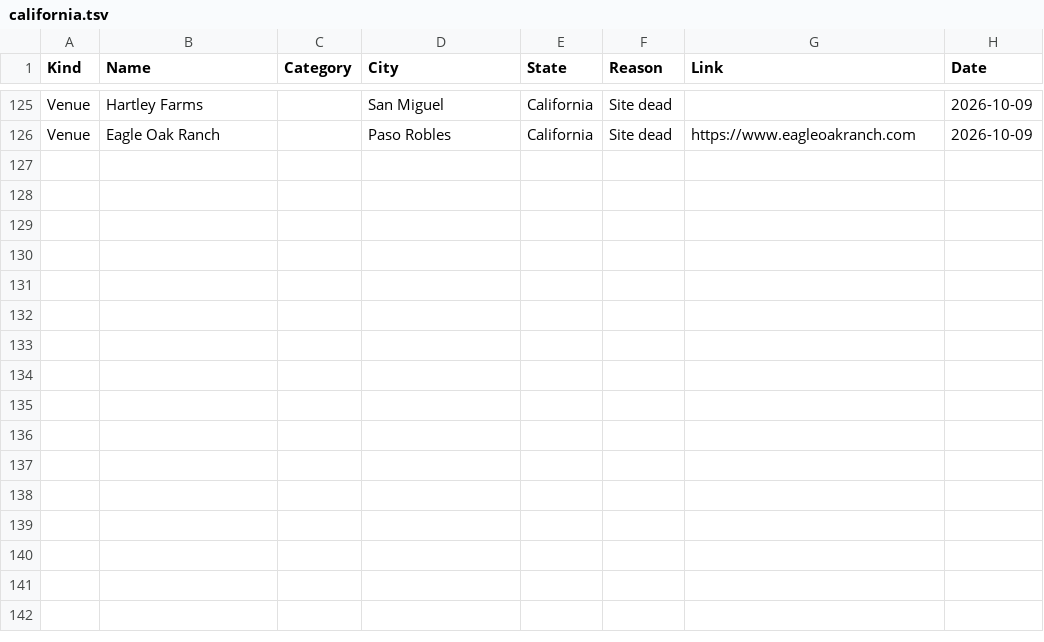
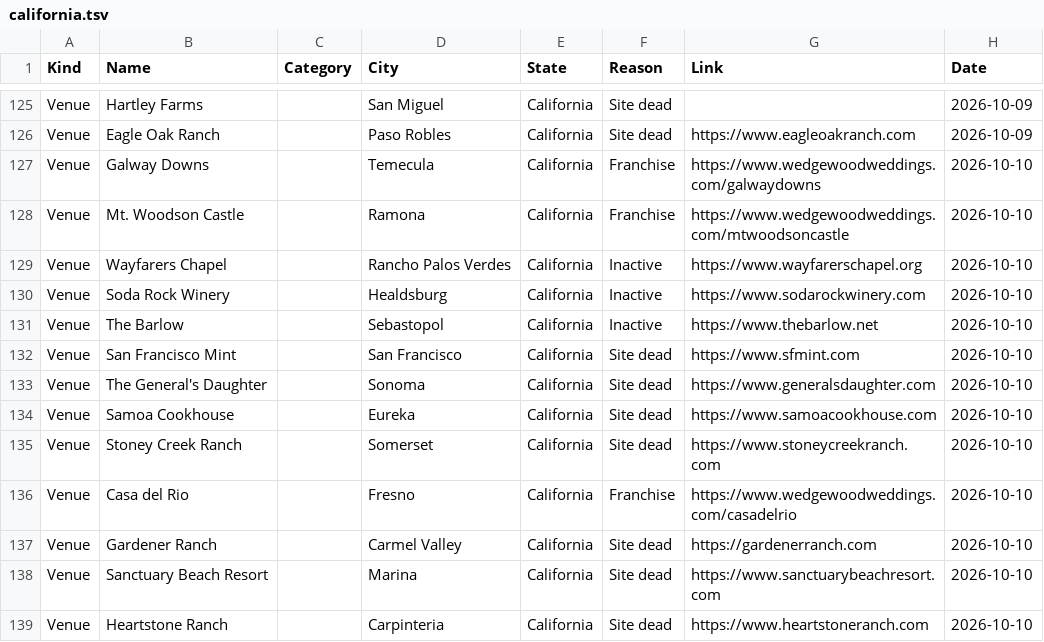
Before and after one commit to dukemackle/Wedding-Build, a TSV file: src/lib/batches/skipped/california.tsv, drawn as a sheet; only a part is shown, gaps mark what is left out; the diff names each change by its address in the sheet, - before the commit and + after, or states it on an @@ line.

```diff
--- a/src/lib/batches/skipped/california.tsv
+++ b/src/lib/batches/skipped/california.tsv
+row 127: Venue | Galway Downs |  | Temecula | California | Franchise | https://www.wedgewoodweddings.com/galwaydowns | 2026-10-10
+row 128: Venue | Mt. Woodson Castle |  | Ramona | California | Franchise | https://www.wedgewoodweddings.com/mtwoodsoncastle | 2026-10-10
+row 129: Venue | Wayfarers Chapel |  | Rancho Palos Verdes | California | Inactive | https://www.wayfarerschapel.org | 2026-10-10
+row 130: Venue | Soda Rock Winery |  | Healdsburg | California | Inactive | https://www.sodarockwinery.com | 2026-10-10
+row 131: Venue | The Barlow |  | Sebastopol | California | Inactive | https://www.thebarlow.net | 2026-10-10
+row 132: Venue | San Francisco Mint |  | San Francisco | California | Site dead | https://www.sfmint.com | 2026-10-10
+row 133: Venue | The General's Daughter |  | Sonoma | California | Site dead | https://www.generalsdaughter.com | 2026-10-10
+row 134: Venue | Samoa Cookhouse |  | Eureka | California | Site dead | https://www.samoacookhouse.com | 2026-10-10
+row 135: Venue | Stoney Creek Ranch |  | Somerset | California | Site dead | https://www.stoneycreekranch.com | 2026-10-10
+row 136: Venue | Casa del Rio |  | Fresno | California | Franchise | https://www.wedgewoodweddings.com/casadelrio | 2026-10-10
+row 137: Venue | Gardener Ranch |  | Carmel Valley | California | Site dead | https://gardenerranch.com | 2026-10-10
+row 138: Venue | Sanctuary Beach Resort |  | Marina | California | Site dead | https://www.sanctuarybeachresort.com | 2026-10-10
+row 139: Venue | Heartstone Ranch |  | Carpinteria | California | Site dead | https://www.heartstoneranch.com | 2026-10-10
```
Also changed, not shown: 1 other file.
